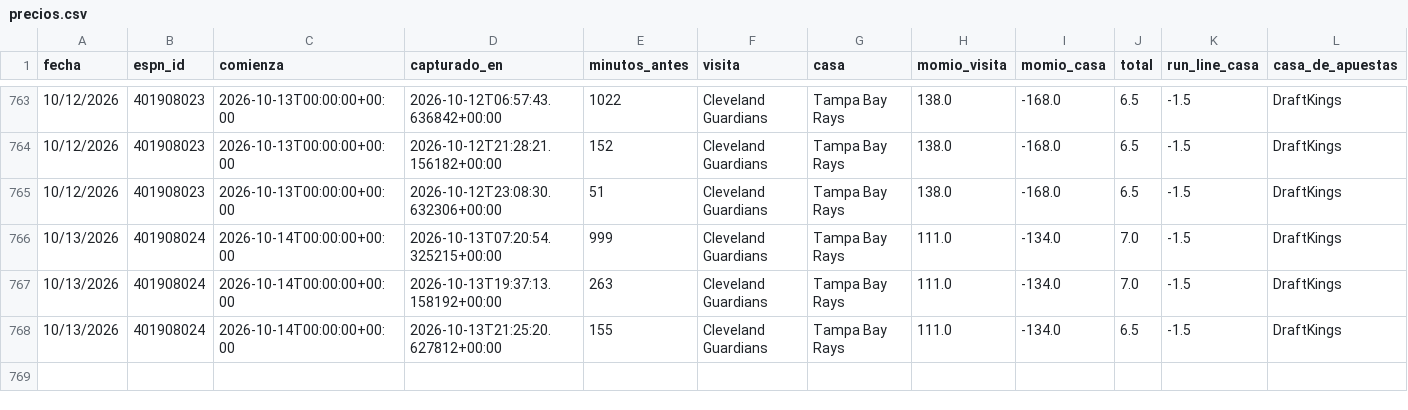
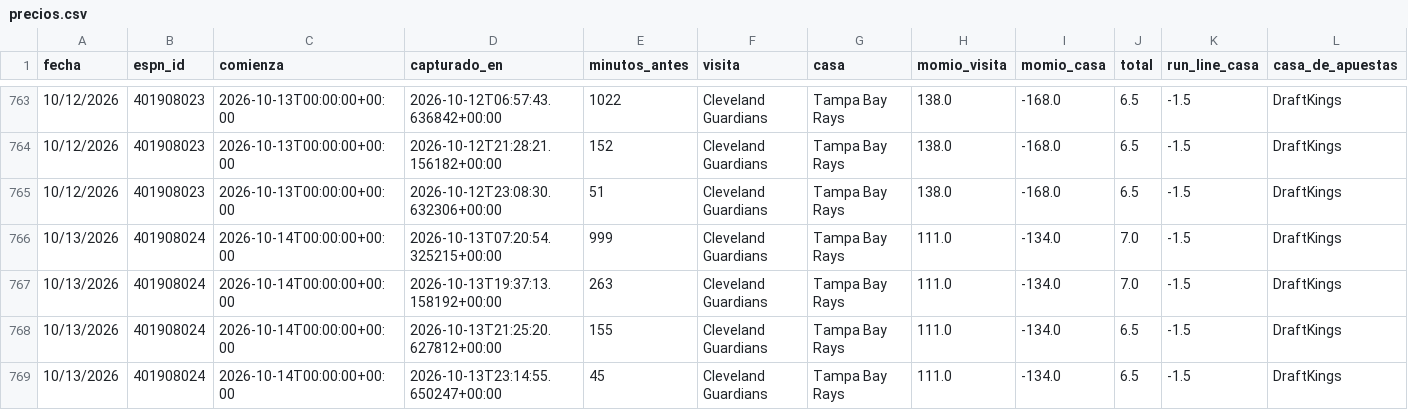
Before and after one commit to Robert123712/MODELO-MLB-V02, a CSV file: precios.csv, drawn as a sheet; only a part is shown, gaps mark what is left out; the diff names each change by its address in the sheet, - before the commit and + after, or states it on an @@ line.

```diff
--- a/precios.csv
+++ b/precios.csv
+row 769: 10/13/2026 | 401908024 | 2026-10-14T00:00:00+00:00 | 2026-10-13T23:14:55.650247+00:00 | 45 | Cleveland Guardians | Tampa Bay Rays | 111.0 | -134.0 | 6.5 | -1.5 | DraftKings
```
Also changed, not shown: 5 other files.
